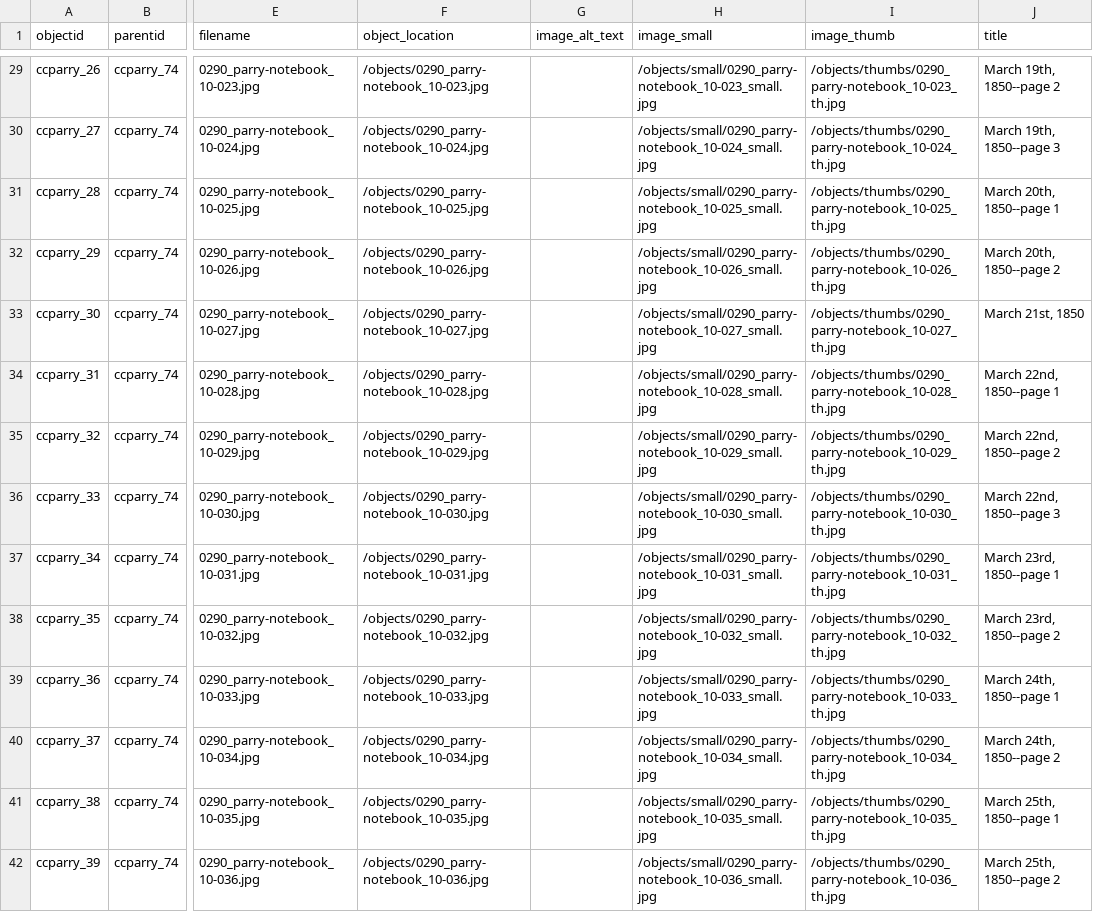
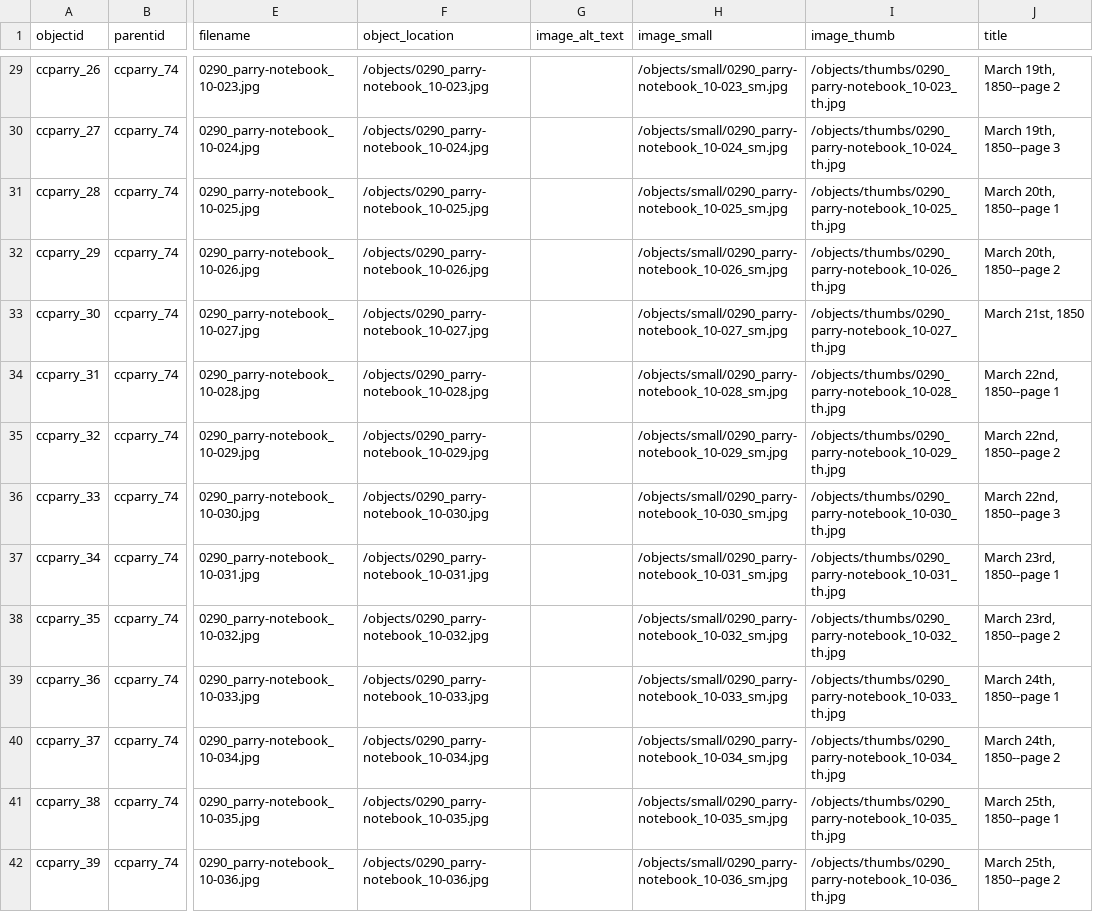
Before and after one commit to moxieBKjazzy/ccparry, a CSV file: _data/ccparry.csv, drawn as a sheet; only a part is shown, gaps mark what is left out; the diff covers the shown part only; the diff names each change by its address in the sheet, - before the commit and + after, or states it on an @@ line.

```diff
--- a/_data/ccparry.csv
+++ b/_data/ccparry.csv
-H29 (image_small): /objects/small/0290_parry-notebook_10-023_small.jpg
+H29 (image_small): /objects/small/0290_parry-notebook_10-023_sm.jpg
-H30 (image_small): /objects/small/0290_parry-notebook_10-024_small.jpg
+H30 (image_small): /objects/small/0290_parry-notebook_10-024_sm.jpg
-H31 (image_small): /objects/small/0290_parry-notebook_10-025_small.jpg
+H31 (image_small): /objects/small/0290_parry-notebook_10-025_sm.jpg
-H32 (image_small): /objects/small/0290_parry-notebook_10-026_small.jpg
+H32 (image_small): /objects/small/0290_parry-notebook_10-026_sm.jpg
-H33 (image_small): /objects/small/0290_parry-notebook_10-027_small.jpg
+H33 (image_small): /objects/small/0290_parry-notebook_10-027_sm.jpg
-H34 (image_small): /objects/small/0290_parry-notebook_10-028_small.jpg
+H34 (image_small): /objects/small/0290_parry-notebook_10-028_sm.jpg
-H35 (image_small): /objects/small/0290_parry-notebook_10-029_small.jpg
+H35 (image_small): /objects/small/0290_parry-notebook_10-029_sm.jpg
-H36 (image_small): /objects/small/0290_parry-notebook_10-030_small.jpg
+H36 (image_small): /objects/small/0290_parry-notebook_10-030_sm.jpg
-H37 (image_small): /objects/small/0290_parry-notebook_10-031_small.jpg
+H37 (image_small): /objects/small/0290_parry-notebook_10-031_sm.jpg
-H38 (image_small): /objects/small/0290_parry-notebook_10-032_small.jpg
+H38 (image_small): /objects/small/0290_parry-notebook_10-032_sm.jpg
-H39 (image_small): /objects/small/0290_parry-notebook_10-033_small.jpg
+H39 (image_small): /objects/small/0290_parry-notebook_10-033_sm.jpg
-H40 (image_small): /objects/small/0290_parry-notebook_10-034_small.jpg
+H40 (image_small): /objects/small/0290_parry-notebook_10-034_sm.jpg
-H41 (image_small): /objects/small/0290_parry-notebook_10-035_small.jpg
+H41 (image_small): /objects/small/0290_parry-notebook_10-035_sm.jpg
-H42 (image_small): /objects/small/0290_parry-notebook_10-036_small.jpg
+H42 (image_small): /objects/small/0290_parry-notebook_10-036_sm.jpg
```
Also changed, not shown: 68 edited cells elsewhere in this file.
